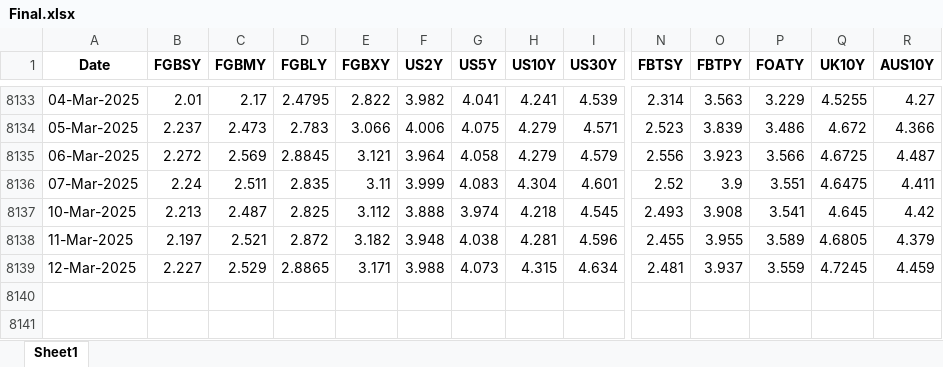
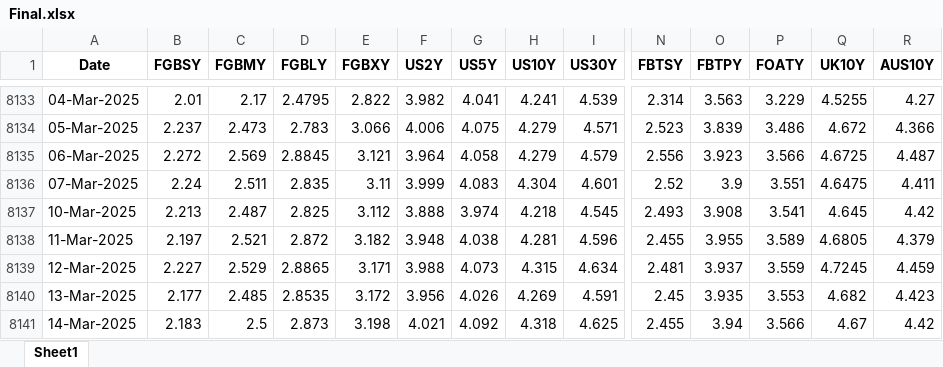
Before and after one commit to thakkarchintan/bond-analytics, an Excel workbook: Final.xlsx, sheet Sheet1, drawn as a sheet; only a part is shown, gaps mark what is left out; values as stored, in another font and other column widths than the file's, no borders; rows hold the shown columns only; the diff names each change by its address in the sheet, - before the commit and + after, or states it on an @@ line.

Commit message:
Excel data updated for date 17-03-2025

```diff
--- a/Final.xlsx (sheet Sheet1)
+++ b/Final.xlsx (sheet Sheet1)
+row 8140: 13-Mar-2025 | 2.177 | 2.485 | 2.8535 | 3.172 | 3.956 | 4.026 | 4.269 | 4.591 | 2.45 | 3.935 | 3.553 | 4.682 | 4.423
+row 8141: 14-Mar-2025 | 2.183 | 2.5 | 2.873 | 3.198 | 4.021 | 4.092 | 4.318 | 4.625 | 2.455 | 3.94 | 3.566 | 4.67 | 4.42
```
